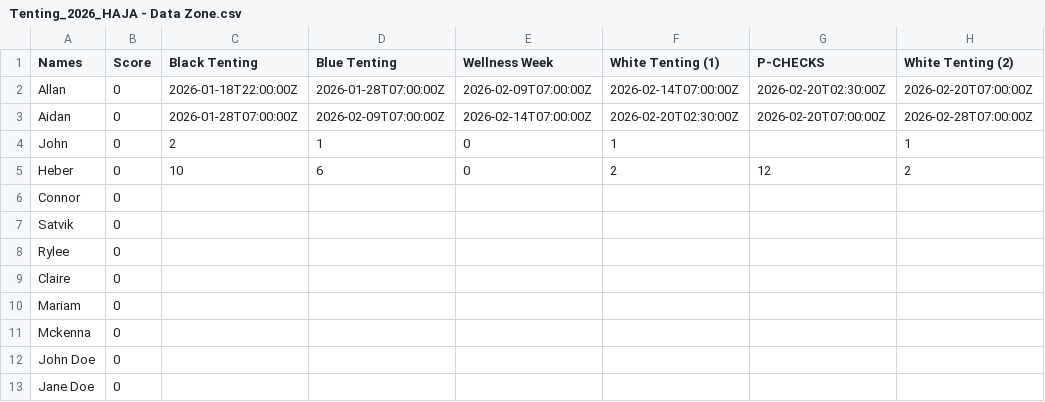
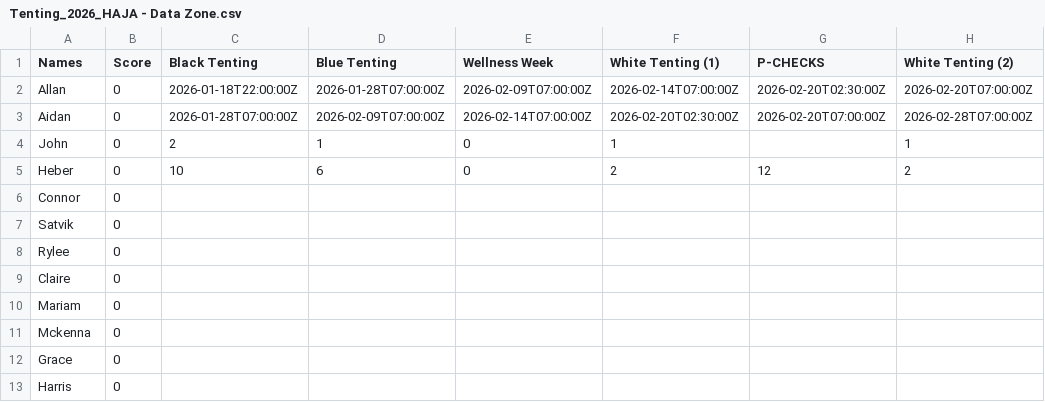
Before and after one commit to DukeAidanHall/DukeTenting, a CSV file: Tenting_2026_HAJA - Data Zone.csv, drawn as a sheet.

```diff
--- a/Tenting_2026_HAJA - Data Zone.csv
+++ b/Tenting_2026_HAJA - Data Zone.csv
@@ -11,3 +11,3 @@ Mariam,0,,,,,,
 Mckenna,0,,,,,,
-John Doe,0,,,,,,
-Jane Doe,0,,,,,,
+Grace,0,,,,,,
+Harris,0,,,,,,
```
Also changed, not shown: 2 other files.
